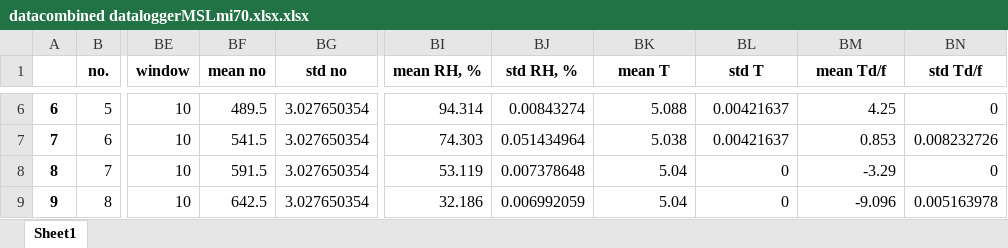
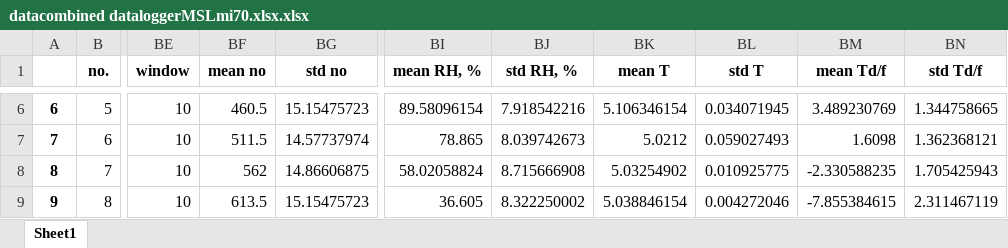
Before and after one commit to Stefaanjanssens/Combine_data_logger, an Excel workbook: datacombined dataloggerMSLmi70.xlsx.xlsx, sheet Sheet1, drawn as a sheet; only a part is shown, gaps mark what is left out; values as stored, in another font and other column widths than the file's, no borders; the diff covers the shown part only; the diff names each change by its address in the sheet, - before the commit and + after, or states it on an @@ line.

```diff
--- a/datacombined dataloggerMSLmi70.xlsx.xlsx (sheet Sheet1)
+++ b/datacombined dataloggerMSLmi70.xlsx.xlsx (sheet Sheet1)
-BF6 (mean no): 489.5
+BF6 (mean no): 460.5
-BG6 (std no): 3.027650354
+BG6 (std no): 15.15475723
-BI6 (mean RH, %): 94.314
+BI6 (mean RH, %): 89.58096154
-BJ6 (std RH, %): 0.00843274
+BJ6 (std RH, %): 7.918542216
-BK6 (mean T): 5.088
+BK6 (mean T): 5.106346154
-BL6 (std T): 0.00421637
+BL6 (std T): 0.034071945
-BM6 (mean Td/f): 4.25
+BM6 (mean Td/f): 3.489230769
-BN6 (std Td/f): 0
+BN6 (std Td/f): 1.344758665
-BF7 (mean no): 541.5
+BF7 (mean no): 511.5
-BG7 (std no): 3.027650354
+BG7 (std no): 14.57737974
-BI7 (mean RH, %): 74.303
+BI7 (mean RH, %): 78.865
-BJ7 (std RH, %): 0.051434964
+BJ7 (std RH, %): 8.039742673
-BK7 (mean T): 5.038
+BK7 (mean T): 5.0212
-BL7 (std T): 0.00421637
+BL7 (std T): 0.059027493
-BM7 (mean Td/f): 0.853
+BM7 (mean Td/f): 1.6098
-BN7 (std Td/f): 0.008232726
+BN7 (std Td/f): 1.362368121
-BF8 (mean no): 591.5
+BF8 (mean no): 562
-BG8 (std no): 3.027650354
+BG8 (std no): 14.86606875
-BI8 (mean RH, %): 53.119
+BI8 (mean RH, %): 58.02058824
-BJ8 (std RH, %): 0.007378648
+BJ8 (std RH, %): 8.715666908
-BK8 (mean T): 5.04
+BK8 (mean T): 5.03254902
-BL8 (std T): 0
+BL8 (std T): 0.010925775
-BM8 (mean Td/f): -3.29
+BM8 (mean Td/f): -2.330588235
-BN8 (std Td/f): 0
+BN8 (std Td/f): 1.705425943
-BF9 (mean no): 642.5
+BF9 (mean no): 613.5
-BG9 (std no): 3.027650354
+BG9 (std no): 15.15475723
-BI9 (mean RH, %): 32.186
+BI9 (mean RH, %): 36.605
-BJ9 (std RH, %): 0.006992059
+BJ9 (std RH, %): 8.322250002
-BK9 (mean T): 5.04
+BK9 (mean T): 5.038846154
-BL9 (std T): 0
+BL9 (std T): 0.004272046
-BM9 (mean Td/f): -9.096
+BM9 (mean Td/f): -7.855384615
-BN9 (std Td/f): 0.005163978
+BN9 (std Td/f): 2.311467119
```
Also changed, not shown: 303 edited cells elsewhere in this sheet, outputr.xlsx, 1 other file.
